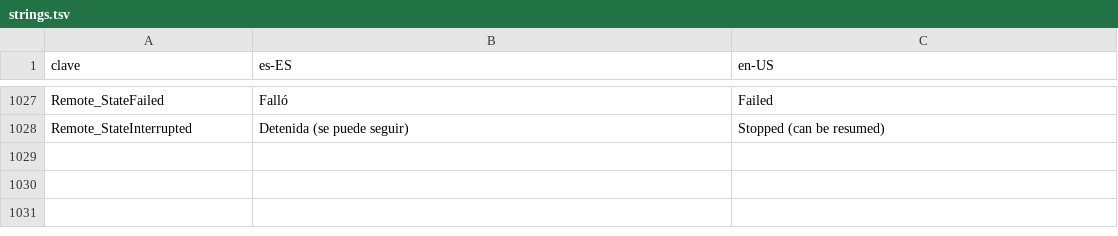
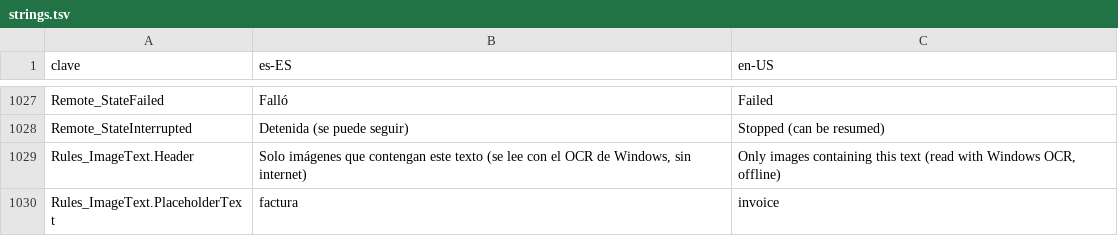
Before and after one commit to cbatista96/MegaCopier, a TSV file: tools/Strings/strings.tsv, drawn as a sheet; only a part is shown, gaps mark what is left out; the diff names each change by its address in the sheet, - before the commit and + after, or states it on an @@ line.

Commit message:
Filtro de fotos y capturas por el texto que contienen (OCR de Windows, sin internet)

```diff
--- a/tools/Strings/strings.tsv
+++ b/tools/Strings/strings.tsv
+row 1029: Rules_ImageText.Header | Solo imágenes que contengan este texto (se lee con el OCR de Windows, sin internet) | Only images containing this text (read with Windows OCR, offline)
+row 1030: Rules_ImageText.PlaceholderText | factura | invoice
```
Also changed, not shown: tools/Strings/i18n/it-IT.tsv, tools/Strings/i18n/ja-JP.tsv, 45 other files.
